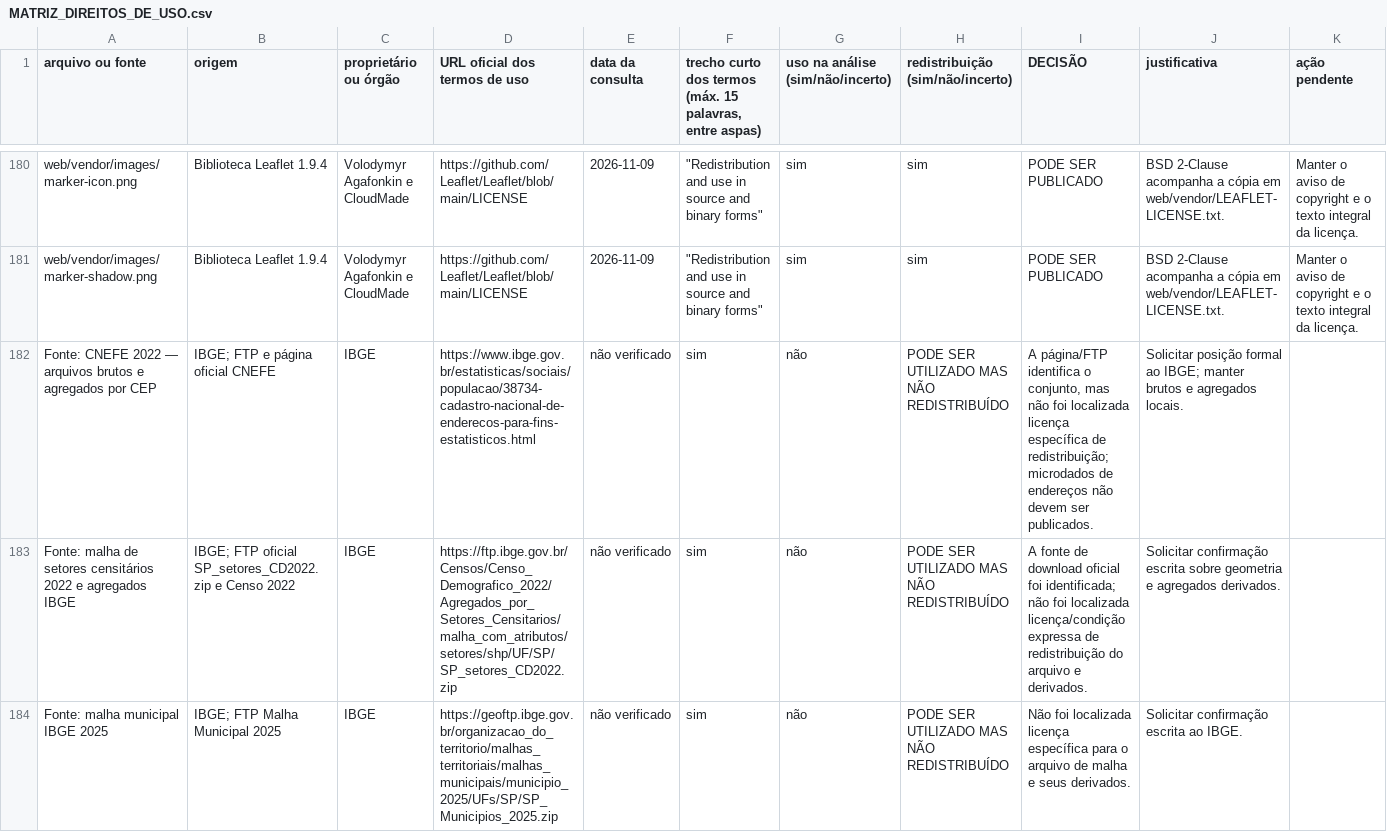
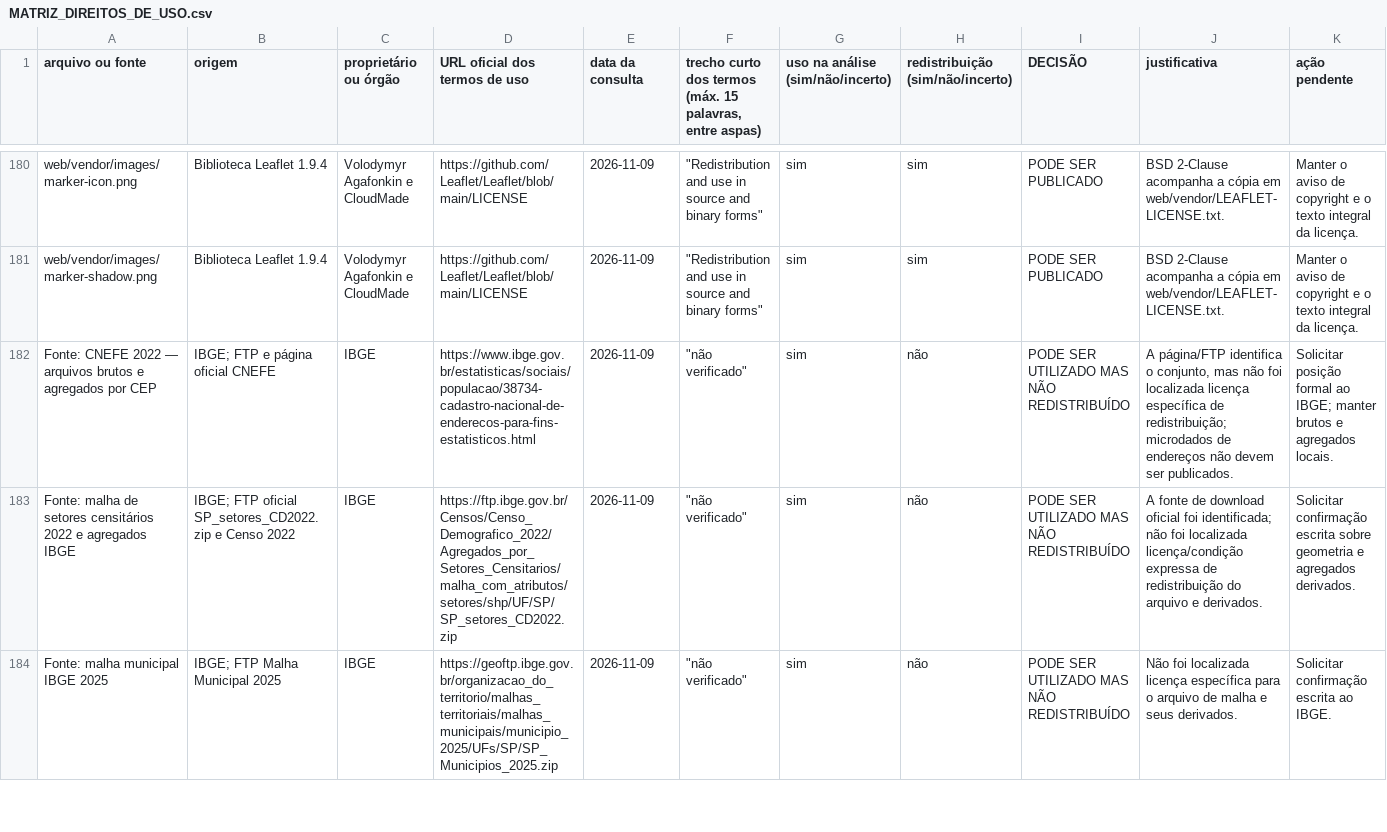
Before and after one commit to vladimirsejas/MISM3, a CSV file: docs/MATRIZ_DIREITOS_DE_USO.csv, drawn as a sheet; only a part is shown, gaps mark what is left out; the diff covers the shown part only.

Commit message:
docs: correct source-level rights matrix entries

```diff
--- a/docs/MATRIZ_DIREITOS_DE_USO.csv
+++ b/docs/MATRIZ_DIREITOS_DE_USO.csv
@@ -181,4 +181,4 @@
 "web/vendor/images/marker-shadow.png","Biblioteca Leaflet 1.9.4","Volodymyr Agafonkin e CloudMade","https://github.com/Leaflet/Leaflet/blob/main/LICENSE","2026-11-09","""Redistribution and use in source and binary forms""","sim","sim","PODE SER PUBLICADO","BSD 2-Clause acompanha a cópia em web/vendor/LEAFLET-LICENSE.txt.","Manter o aviso de copyright e o texto integral da licença."
-"Fonte: CNEFE 2022 — arquivos brutos e agregados por CEP","IBGE; FTP e página oficial CNEFE","IBGE","https://www.ibge.gov.br/estatisticas/sociais/populacao/38734-cadastro-nacional-de-enderecos-para-fins-estatisticos.html","não verificado","sim","não","PODE SER UTILIZADO MAS NÃO REDISTRIBUÍDO","A página/FTP identifica o conjunto, mas não foi localizada licença específica de redistribuição; microdados de endereços não devem ser publicados.","Solicitar posição formal ao IBGE; manter brutos e agregados locais."
-"Fonte: malha de setores censitários 2022 e agregados IBGE","IBGE; FTP oficial SP_setores_CD2022.zip e Censo 2022","IBGE","https://ftp.ibge.gov.br/Censos/Censo_Demografico_2022/Agregados_por_Setores_Censitarios/malha_com_atributos/setores/shp/UF/SP/SP_setores_CD2022.zip","não verificado","sim","não","PODE SER UTILIZADO MAS NÃO REDISTRIBUÍDO","A fonte de download oficial foi identificada; não foi localizada licença/condição expressa de redistribuição do arquivo e derivados.","Solicitar confirmação escrita sobre geometria e agregados derivados."
-"Fonte: malha municipal IBGE 2025","IBGE; FTP Malha Municipal 2025","IBGE","https://geoftp.ibge.gov.br/organizacao_do_territorio/malhas_territoriais/malhas_municipais/municipio_2025/UFs/SP/SP_Municipios_2025.zip","não verificado","sim","não","PODE SER UTILIZADO MAS NÃO REDISTRIBUÍDO","Não foi localizada licença específica para o arquivo de malha e seus derivados.","Solicitar confirmação escrita ao IBGE."
+"Fonte: CNEFE 2022 — arquivos brutos e agregados por CEP","IBGE; FTP e página oficial CNEFE","IBGE","https://www.ibge.gov.br/estatisticas/sociais/populacao/38734-cadastro-nacional-de-enderecos-para-fins-estatisticos.html","2026-11-09","""não verificado""","sim","não","PODE SER UTILIZADO MAS NÃO REDISTRIBUÍDO","A página/FTP identifica o conjunto, mas não foi localizada licença específica de redistribuição; microdados de endereços não devem ser publicados.","Solicitar posição formal ao IBGE; manter brutos e agregados locais."
+"Fonte: malha de setores censitários 2022 e agregados IBGE","IBGE; FTP oficial SP_setores_CD2022.zip e Censo 2022","IBGE","https://ftp.ibge.gov.br/Censos/Censo_Demografico_2022/Agregados_por_Setores_Censitarios/malha_com_atributos/setores/shp/UF/SP/SP_setores_CD2022.zip","2026-11-09","""não verificado""","sim","não","PODE SER UTILIZADO MAS NÃO REDISTRIBUÍDO","A fonte de download oficial foi identificada; não foi localizada licença/condição expressa de redistribuição do arquivo e derivados.","Solicitar confirmação escrita sobre geometria e agregados derivados."
+"Fonte: malha municipal IBGE 2025","IBGE; FTP Malha Municipal 2025","IBGE","https://geoftp.ibge.gov.br/organizacao_do_territorio/malhas_territoriais/malhas_municipais/municipio_2025/UFs/SP/SP_Municipios_2025.zip","2026-11-09","""não verificado""","sim","não","PODE SER UTILIZADO MAS NÃO REDISTRIBUÍDO","Não foi localizada licença específica para o arquivo de malha e seus derivados.","Solicitar confirmação escrita ao IBGE."
```
Also changed, not shown: 3 added rows and 24 edited cells elsewhere in this file, 3 other files.
